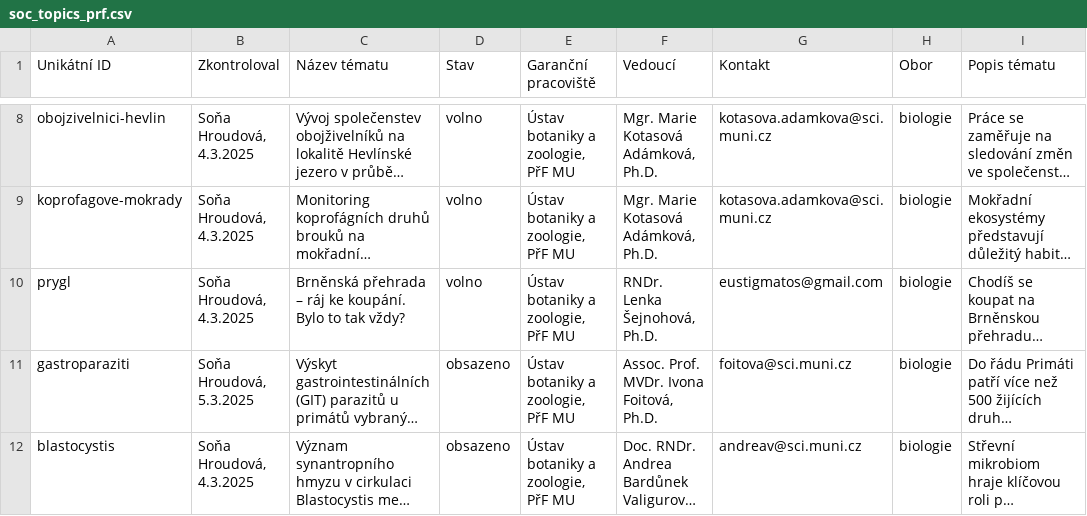
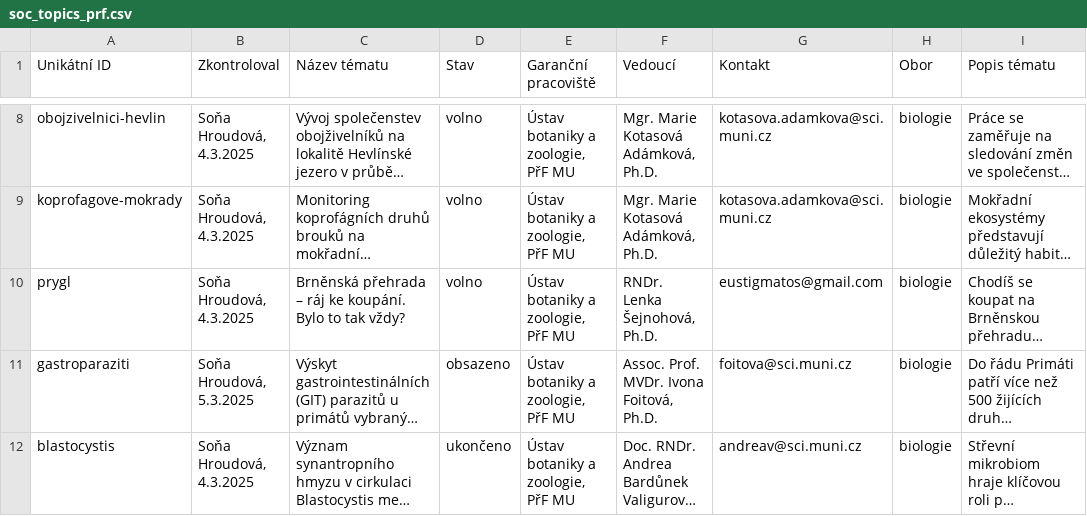
Before and after one commit to zverinec/prostredoskolaky-web, a CSV file: data/soc_topics_prf.csv, drawn as a sheet; only a part is shown, gaps mark what is left out; long unchanged cells end in …; the diff covers the shown part only; the diff names each change by its address in the sheet, - before the commit and + after, or states it on an @@ line.

Commit message:
Update SOC topics.

```diff
--- a/data/soc_topics_prf.csv
+++ b/data/soc_topics_prf.csv
-D12 (Stav): obsazeno
+D12 (Stav): ukončeno
```
Also changed, not shown: 3 added rows and 2 edited cells elsewhere in this file, data/soc_topics_esf.csv.
